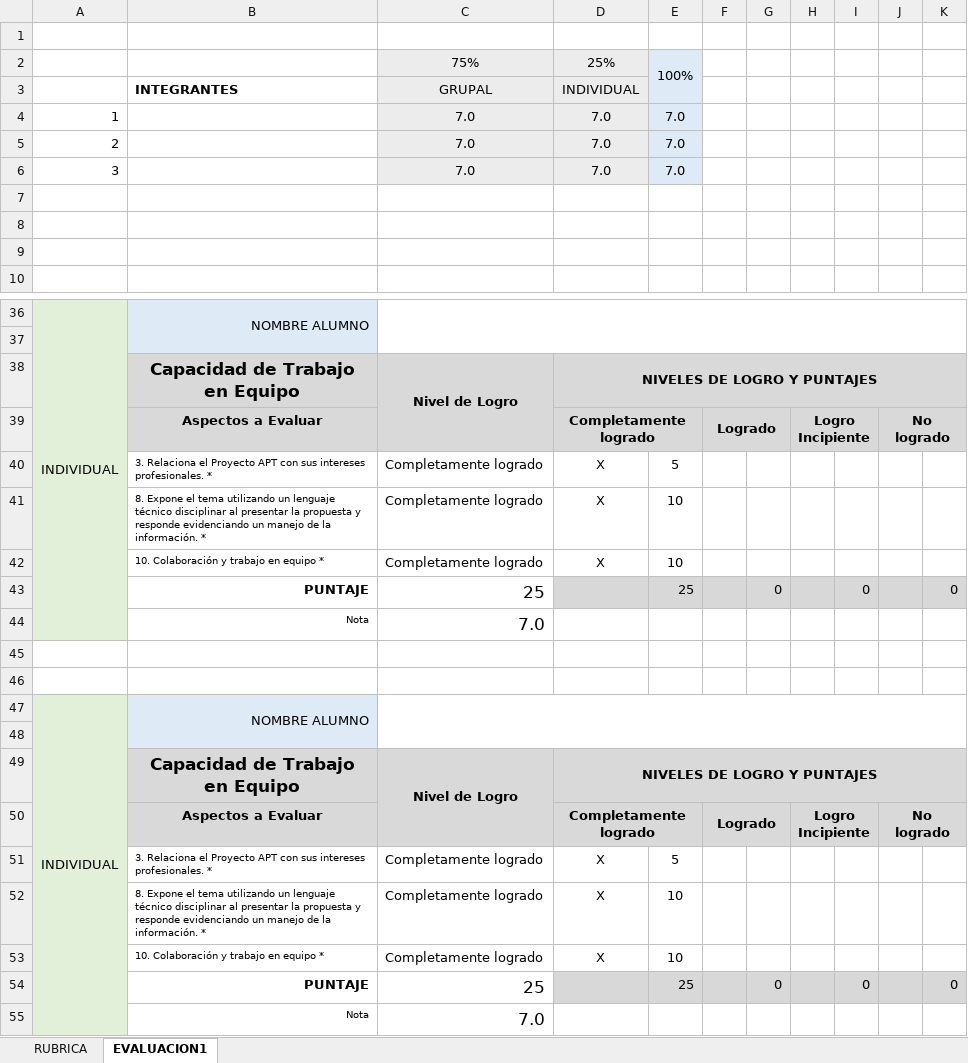
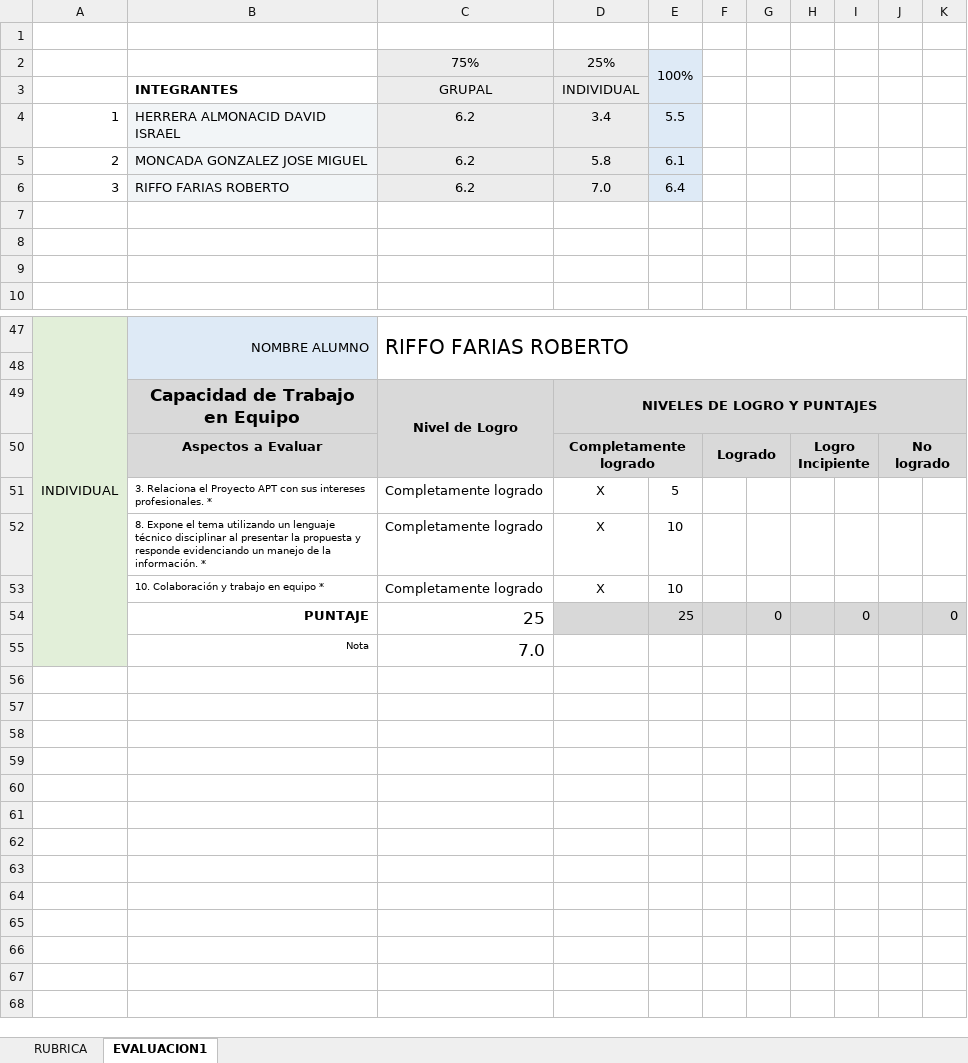
Before and after one commit to sunsitox/Proyecto_Capston_Evento_Cultural, an Excel workbook: Fase 2/Evidencias Grupales/PLANILLA DE EVALUACION FINAL FASE 2.xlsx, sheet EVALUACION1, drawn as a sheet; only a part is shown, gaps mark what is left out; values as stored, in another font and other column widths than the file's, no borders; charts and pictures and conditional formats not drawn; removed rows and columns are numbered as before the commit, all else as after; the diff covers the shown part only; the diff names each change by its address in the sheet, - before the commit and + after, or states it on an @@ line.

Commit message:
Update PLANILLA DE EVALUACION FINAL FASE 2.xlsx

```diff
--- a/Fase 2/Evidencias Grupales/PLANILLA DE EVALUACION FINAL FASE 2.xlsx (sheet EVALUACION1)
+++ b/Fase 2/Evidencias Grupales/PLANILLA DE EVALUACION FINAL FASE 2.xlsx (sheet EVALUACION1)
-row 4: 1 |  | 7.0 | 7.0 | 7.0
-row 5: 2 |  | 7.0 | 7.0 | 7.0
+row 4: 1 | HERRERA ALMONACID DAVID ISRAEL | 6.2 | 3.4 | 5.5
+row 5: 2 | MONCADA GONZALEZ JOSE MIGUEL | 6.2 | 5.8 | 6.1
-B6: (empty)
+B6: RIFFO FARIAS ROBERTO
-B6 fill: none
+B6 fill: #F2F5F7
-C6: 7.0
+C6: 6.2
-E6: 7.0
+E6: 6.4
-A36:A44 merged
+A47:A55 merged
-B36:B37 merged
+B47:B48 merged
-C47: (empty)
+C47: RIFFO FARIAS ROBERTO
-C36:K37 merged
+C47:K48 merged
-row 37: (empty)
@@ row 38 moved to row 26: Capacidad de Trabajo en Equipo @@
@@ row 39 moved to row 27: Aspectos a Evaluar @@
-row 40:  | 3. Relaciona el Proyecto APT con sus intereses profesionales. * | Completamente logrado | X | 5
-row 41:  | 8. Expone el tema utilizando un lenguaje técnico disciplinar al presentar la propuesta y responde evidenciando un manejo de la información. * | Completamente logrado | X | 10
-row 42:  | 10. Colaboración y trabajo en equipo * | Completamente logrado | X | 10
-row 43:  | PUNTAJE | 25 |  | 25 |  | 0 |  | 0 |  | 0
-row 44:  | Nota | 7.0
-row 45: (empty)
-row 46: (empty)
-row 47: INDIVIDUAL | NOMBRE ALUMNO
```
Also changed, not shown: 12 added rows, 3 removed rows, 9 edited cells and merged cells elsewhere in this sheet, formulas that keep their value.
